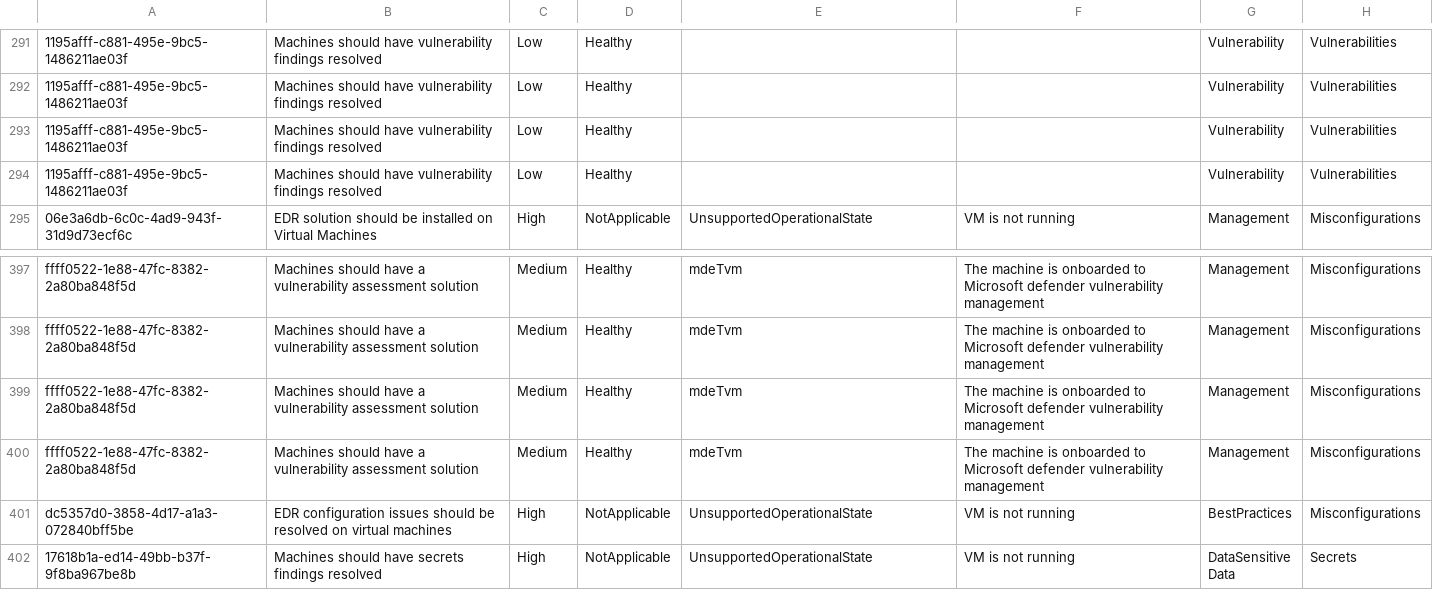
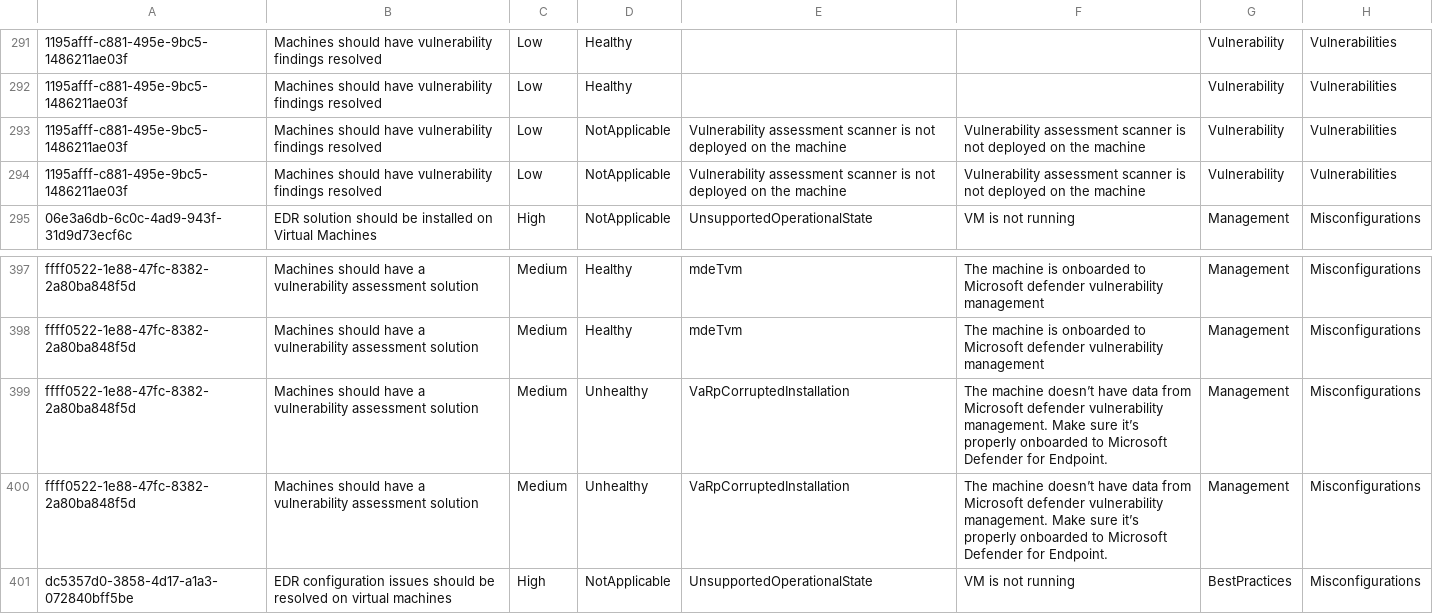
Before and after one commit to amex678/azure-inventory-insights-generator, a CSV file: reports/history/2026-07-11/defender-recommendations.csv, drawn as a sheet; only a part is shown, gaps mark what is left out; the shorter side is filled out with more unchanged rows; the diff names each change by its address in the sheet, - before the commit and + after, or states it on an @@ line.

```diff
--- a/reports/history/2026-07-11/defender-recommendations.csv
+++ b/reports/history/2026-07-11/defender-recommendations.csv
-D293:D294: Healthy
+D293:D294: NotApplicable
-E293:E294: (empty)
+E293:E294: Vulnerability assessment scanner is not deployed on the machine
-F293:F294: (empty)
+F293:F294: Vulnerability assessment scanner is not deployed on the machine
-D399:D400: Healthy
+D399:D400: Unhealthy
-E399:E400: mdeTvm
+E399:E400: VaRpCorruptedInstallation
-F399:F400: The machine is onboarded to Microsoft defender vulnerability management
+F399:F400: The machine doesn’t have data from Microsoft defender vulnerability management. Make sure it’s properly onboarded to Microsoft Defender for Endpoint.
```
Also changed, not shown: reports/history/2026-07-11/advisor-recommendations.csv, reports/history/2026-07-11/resources.csv, 14 other files.
